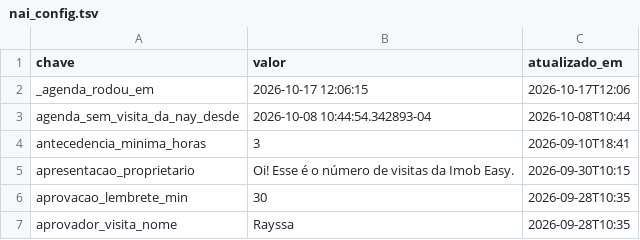
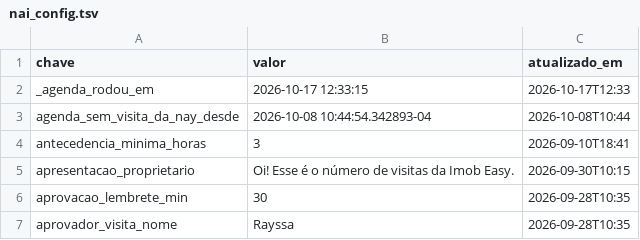
Before and after one commit to pvlservicos-collab/nayia, a TSV file: producao/nai_config.tsv, drawn as a sheet; only a part is shown.

```diff
--- a/producao/nai_config.tsv
+++ b/producao/nai_config.tsv
@@ -1,3 +1,3 @@
 chave	valor	atualizado_em
-_agenda_rodou_em	2026-10-17 12:06:15	2026-10-17T12:06
+_agenda_rodou_em	2026-10-17 12:33:15	2026-10-17T12:33
 agenda_sem_visita_da_nay_desde	2026-10-08 10:44:54.342893-04	2026-10-08T10:44
```
Also changed, not shown: 8 other files.
